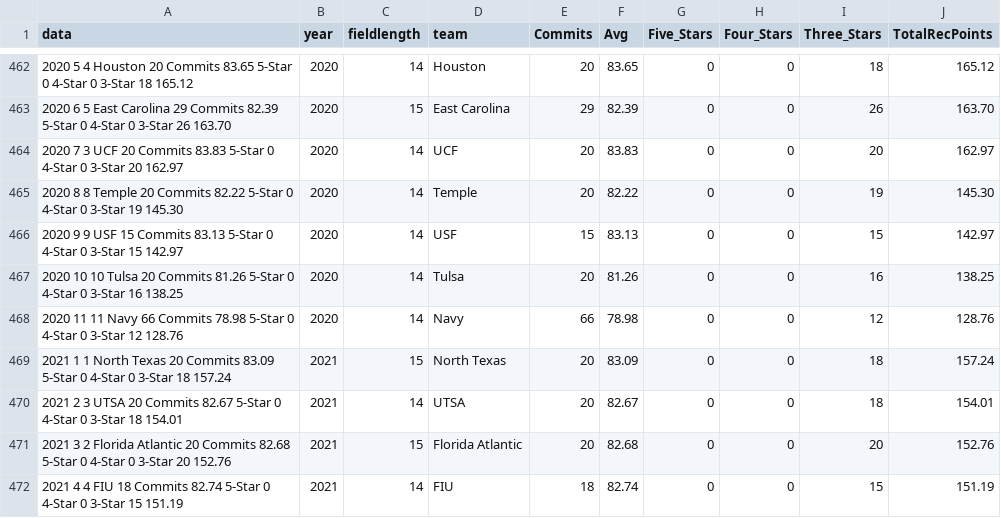
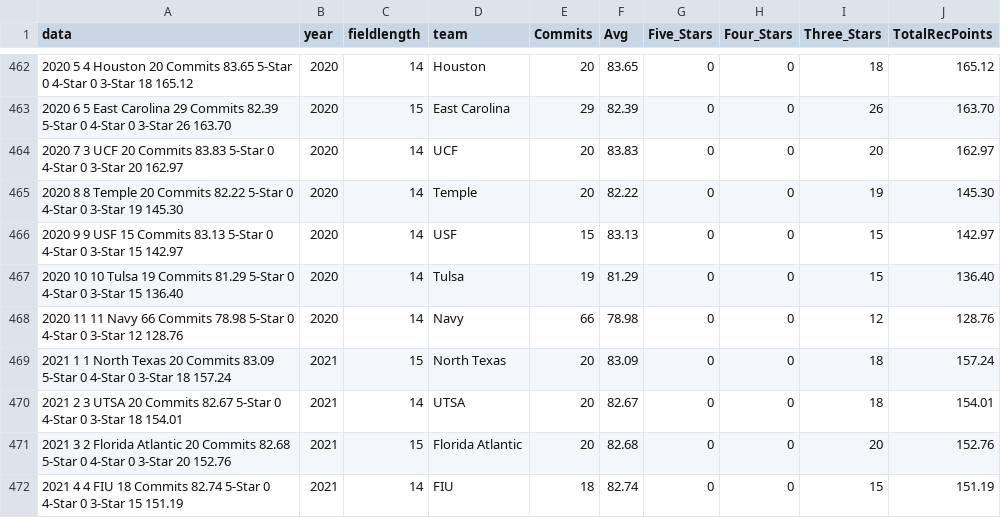
Before and after one commit to smazurski/CollegeFootballPointPrediction, a CSV file: 2021 CFB Model/Rec_247_Model_Teams.csv, drawn as a sheet; only a part is shown, gaps mark what is left out.

```diff
--- a/2021 CFB Model/Rec_247_Model_Teams.csv
+++ b/2021 CFB Model/Rec_247_Model_Teams.csv
@@ -466,3 +466,3 @@ data,year,fieldlength,team,Commits,Avg,Five_Stars,Four_Stars,Three_Stars,TotalRe
 2020 9 9 USF 15 Commits 83.13 5-Star 0 4-Star 0 3-Star 15 142.97,2020,14,USF ,15,83.13,0,0,15,142.97
-2020 10 10 Tulsa 20 Commits 81.26 5-Star 0 4-Star 0 3-Star 16 138.25,2020,14,Tulsa ,20,81.26,0,0,16,138.25
+2020 10 10 Tulsa 19 Commits 81.29 5-Star 0 4-Star 0 3-Star 15 136.40,2020,14,Tulsa ,19,81.29,0,0,15,136.40
 2020 11 11 Navy 66 Commits 78.98 5-Star 0 4-Star 0 3-Star 12 128.76,2020,14,Navy ,66,78.98,0,0,12,128.76
```
Also changed, not shown: 2021 CFB Model/2021_ESPN_FPI.csv, 2021 CFB Model/2021_football_outsiders_DEF_FEI.csv, 1 other file.
